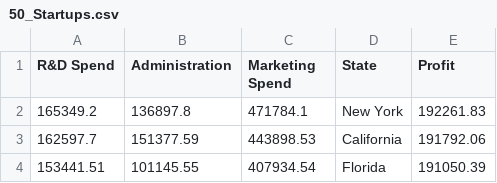
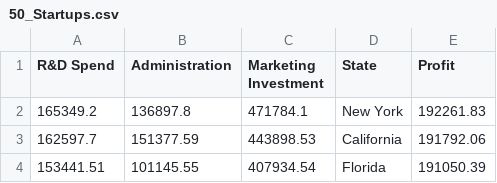
Before and after one commit to Avik-Jain/100-Days-Of-ML-Code, a CSV file: datasets/50_Startups.csv, drawn as a sheet; only a part is shown.

Commit message:
heading of the column
marketing investment

```diff
--- a/datasets/50_Startups.csv
+++ b/datasets/50_Startups.csv
@@ -1,2 +1,2 @@
-R&D Spend,Administration,Marketing Spend,State,Profit
+R&D Spend,Administration,Marketing Investment,State,Profit
 165349.2,136897.8,471784.1,New York,192261.83
```
